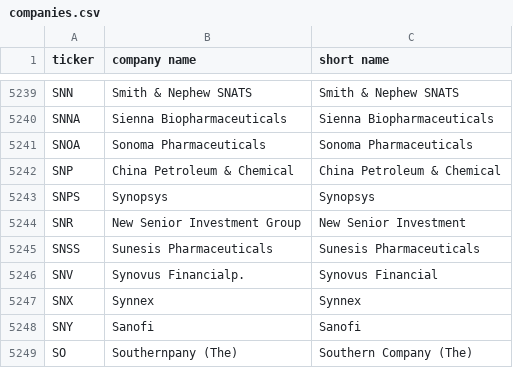
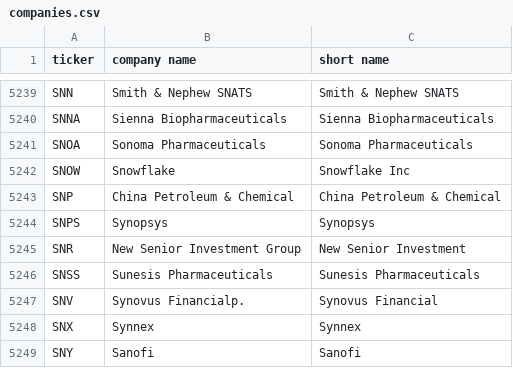
Before and after one commit to rryanhermes/Equity-Analyzer, a CSV file: assets/companies.csv, drawn as a sheet; only a part is shown, gaps mark what is left out; the shorter side is filled out with more unchanged rows.

```diff
--- a/assets/companies.csv
+++ b/assets/companies.csv
@@ -5241,2 +5241,3 @@ SNNA,Sienna Biopharmaceuticals,Sienna Biopharmaceuticals
 SNOA,Sonoma Pharmaceuticals,Sonoma Pharmaceuticals
+SNOW,Snowflake,Snowflake Inc
 SNP,China Petroleum & Chemical,China Petroleum & Chemical
```
Also changed, not shown: data/MSFT_insider_trades.csv, data/SNOW_insider_trades.csv, 27 other files.
